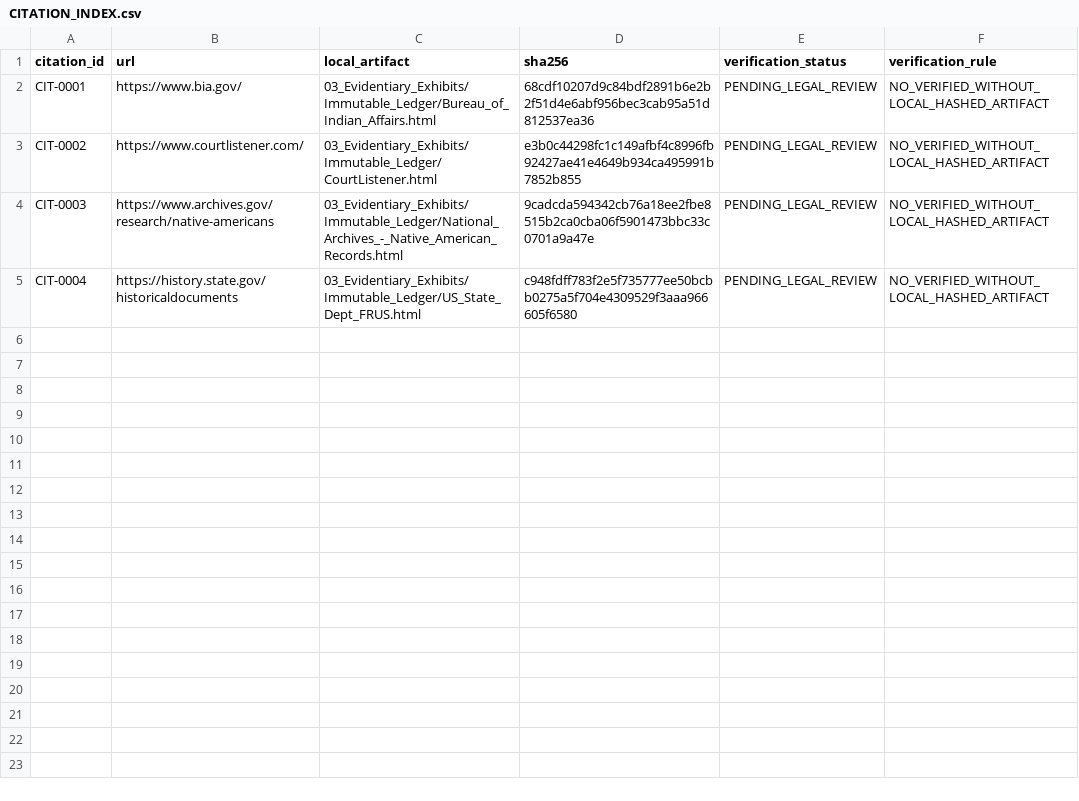
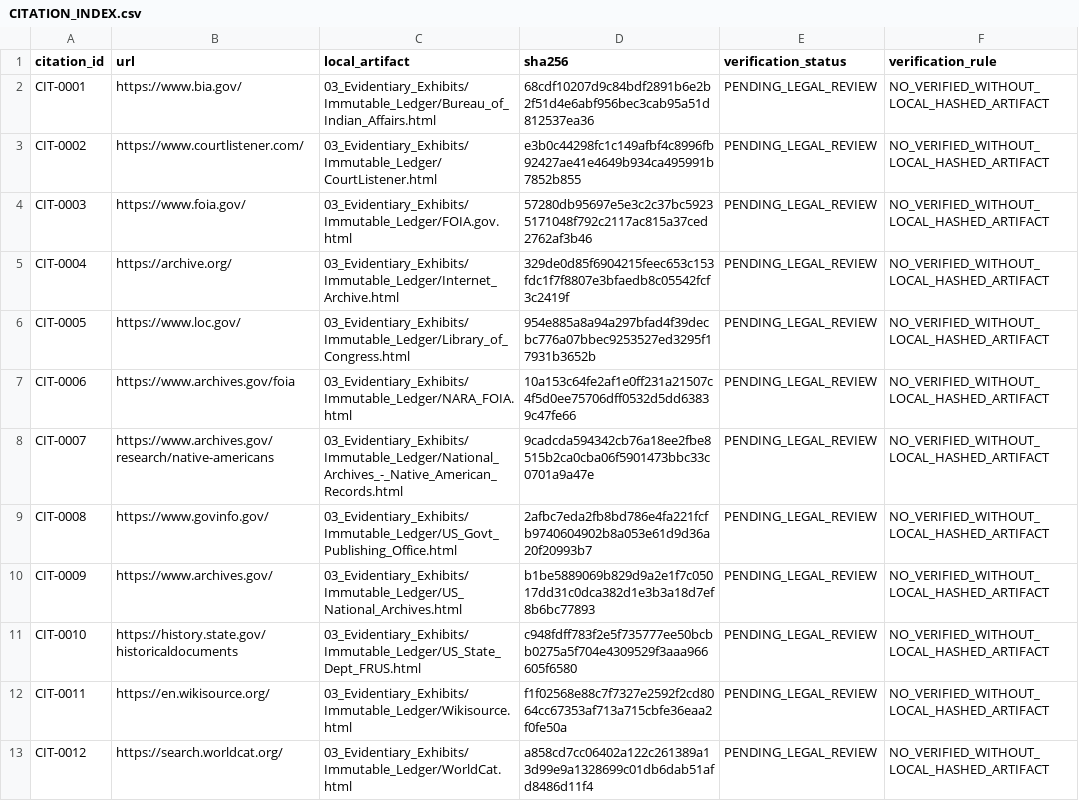
Before and after one commit to GlobalRestitutionAlliance/turtle-island-us-ak-organized-village-of-kake-master-litigation, a CSV file: 03_Evidentiary_Exhibits/CITATION_INDEX.csv, drawn as a sheet.

Commit message:
Batch 2b: harvest expanded sources, citations, manifests

```diff
--- a/03_Evidentiary_Exhibits/CITATION_INDEX.csv
+++ b/03_Evidentiary_Exhibits/CITATION_INDEX.csv
@@ -3,3 +3,11 @@ CIT-0001,https://www.bia.gov/,03_Evidentiary_Exhibits/Immutable_Ledger/Bureau_of
 CIT-0002,https://www.courtlistener.com/,03_Evidentiary_Exhibits/Immutable_Ledger/CourtListener.html,e3b0c44298fc1c149afbf4c8996fb92427ae41e4649b934ca495991b7852b855,PENDING_LEGAL_REVIEW,NO_VERIFIED_WITHOUT_LOCAL_HASHED_ARTIFACT
-CIT-0003,https://www.archives.gov/research/native-americans,03_Evidentiary_Exhibits/Immutable_Ledger/National_Archives_-_Native_American_Records.html,9cadcda594342cb76a18ee2fbe8515b2ca0cba06f5901473bbc33c0701a9a47e,PENDING_LEGAL_REVIEW,NO_VERIFIED_WITHOUT_LOCAL_HASHED_ARTIFACT
-CIT-0004,https://history.state.gov/historicaldocuments,03_Evidentiary_Exhibits/Immutable_Ledger/US_State_Dept_FRUS.html,c948fdff783f2e5f735777ee50bcbb0275a5f704e4309529f3aaa966605f6580,PENDING_LEGAL_REVIEW,NO_VERIFIED_WITHOUT_LOCAL_HASHED_ARTIFACT
+CIT-0003,https://www.foia.gov/,03_Evidentiary_Exhibits/Immutable_Ledger/FOIA.gov.html,57280db95697e5e3c2c37bc59235171048f792c2117ac815a37ced2762af3b46,PENDING_LEGAL_REVIEW,NO_VERIFIED_WITHOUT_LOCAL_HASHED_ARTIFACT
+CIT-0004,https://archive.org/,03_Evidentiary_Exhibits/Immutable_Ledger/Internet_Archive.html,329de0d85f6904215feec653c153fdc1f7f8807e3bfaedb8c05542fcf3c2419f,PENDING_LEGAL_REVIEW,NO_VERIFIED_WITHOUT_LOCAL_HASHED_ARTIFACT
+CIT-0005,https://www.loc.gov/,03_Evidentiary_Exhibits/Immutable_Ledger/Library_of_Congress.html,954e885a8a94a297bfad4f39decbc776a07bbec9253527ed3295f17931b3652b,PENDING_LEGAL_REVIEW,NO_VERIFIED_WITHOUT_LOCAL_HASHED_ARTIFACT
+CIT-0006,https://www.archives.gov/foia,03_Evidentiary_Exhibits/Immutable_Ledger/NARA_FOIA.html,10a153c64fe2af1e0ff231a21507c4f5d0ee75706dff0532d5dd63839c47fe66,PENDING_LEGAL_REVIEW,NO_VERIFIED_WITHOUT_LOCAL_HASHED_ARTIFACT
+CIT-0007,https://www.archives.gov/research/native-americans,03_Evidentiary_Exhibits/Immutable_Ledger/National_Archives_-_Native_American_Records.html,9cadcda594342cb76a18ee2fbe8515b2ca0cba06f5901473bbc33c0701a9a47e,PENDING_LEGAL_REVIEW,NO_VERIFIED_WITHOUT_LOCAL_HASHED_ARTIFACT
+CIT-0008,https://www.govinfo.gov/,03_Evidentiary_Exhibits/Immutable_Ledger/US_Govt_Publishing_Office.html,2afbc7eda2fb8bd786e4fa221fcfb9740604902b8a053e61d9d36a20f20993b7,PENDING_LEGAL_REVIEW,NO_VERIFIED_WITHOUT_LOCAL_HASHED_ARTIFACT
+CIT-0009,https://www.archives.gov/,03_Evidentiary_Exhibits/Immutable_Ledger/US_National_Archives.html,b1be5889069b829d9a2e1f7c05017dd31c0dca382d1e3b3a18d7ef8b6bc77893,PENDING_LEGAL_REVIEW,NO_VERIFIED_WITHOUT_LOCAL_HASHED_ARTIFACT
+CIT-0010,https://history.state.gov/historicaldocuments,03_Evidentiary_Exhibits/Immutable_Ledger/US_State_Dept_FRUS.html,c948fdff783f2e5f735777ee50bcbb0275a5f704e4309529f3aaa966605f6580,PENDING_LEGAL_REVIEW,NO_VERIFIED_WITHOUT_LOCAL_HASHED_ARTIFACT
+CIT-0011,https://en.wikisource.org/,03_Evidentiary_Exhibits/Immutable_Ledger/Wikisource.html,f1f02568e88c7f7327e2592f2cd8064cc67353af713a715cbfe36eaa2f0fe50a,PENDING_LEGAL_REVIEW,NO_VERIFIED_WITHOUT_LOCAL_HASHED_ARTIFACT
+CIT-0012,https://search.worldcat.org/,03_Evidentiary_Exhibits/Immutable_Ledger/WorldCat.html,a858cd7cc06402a122c261389a13d99e9a1328699c01db6dab51afd8486d11f4,PENDING_LEGAL_REVIEW,NO_VERIFIED_WITHOUT_LOCAL_HASHED_ARTIFACT
```
Also changed, not shown: 32 other files.
